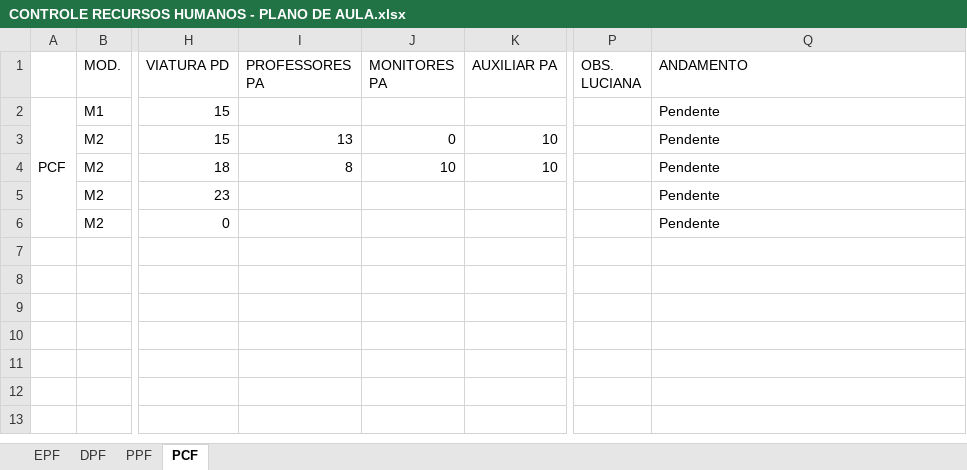
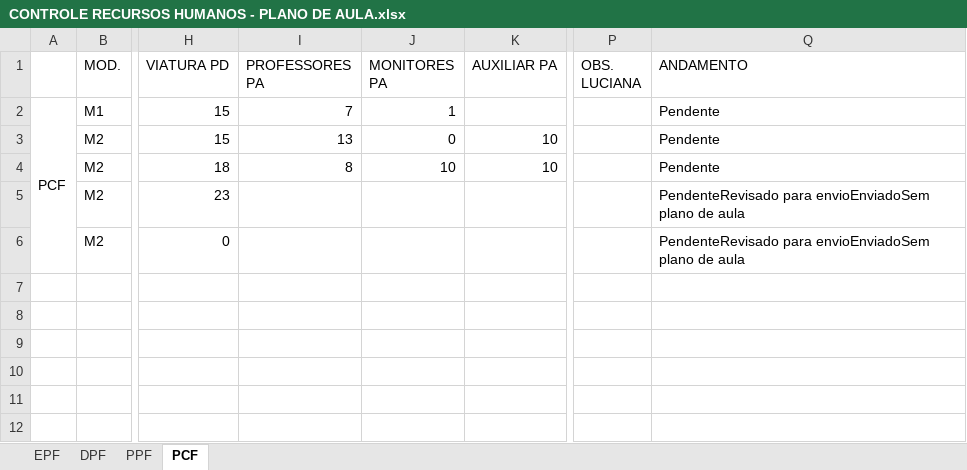
Before and after one commit to marcelmfpm-ai/PLANO-DE-AULA-SAVAL, an Excel workbook: CONTROLE RECURSOS HUMANOS - PLANO DE AULA.xlsx, sheet PCF, drawn as a sheet; only a part is shown, gaps mark what is left out; values as stored, in another font and other column widths than the file's, no borders; the diff names each change by its address in the sheet, - before the commit and + after, or states it on an @@ line.

```diff
--- a/CONTROLE RECURSOS HUMANOS - PLANO DE AULA.xlsx (sheet PCF)
+++ b/CONTROLE RECURSOS HUMANOS - PLANO DE AULA.xlsx (sheet PCF)
-I2 (PROFESSORES PA): (empty)
+I2 (PROFESSORES PA): 7
-J2 (MONITORES PA): (empty)
+J2 (MONITORES PA): 1
-Q5:Q6 (ANDAMENTO): Pendente
+Q5:Q6 (ANDAMENTO): PendenteRevisado para envioEnviadoSem plano de aula
```
Also changed, not shown: sheet DPF, sheet EPF, sheet PPF.
